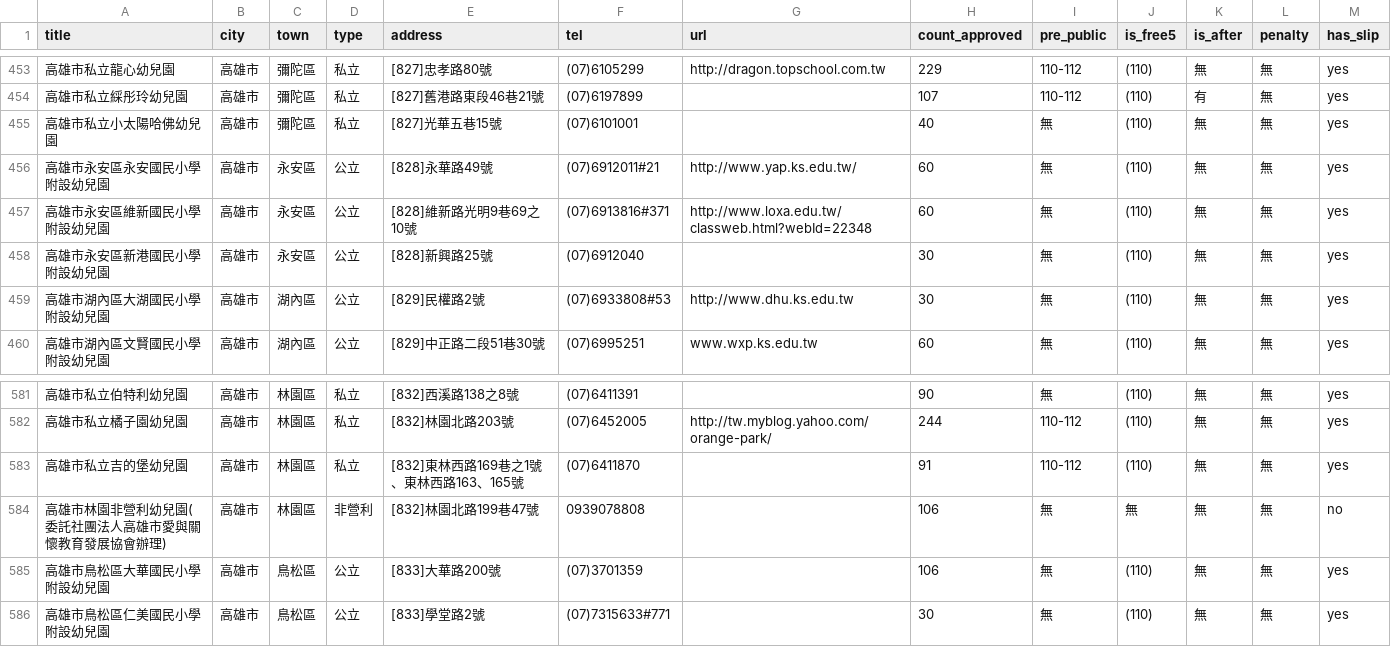
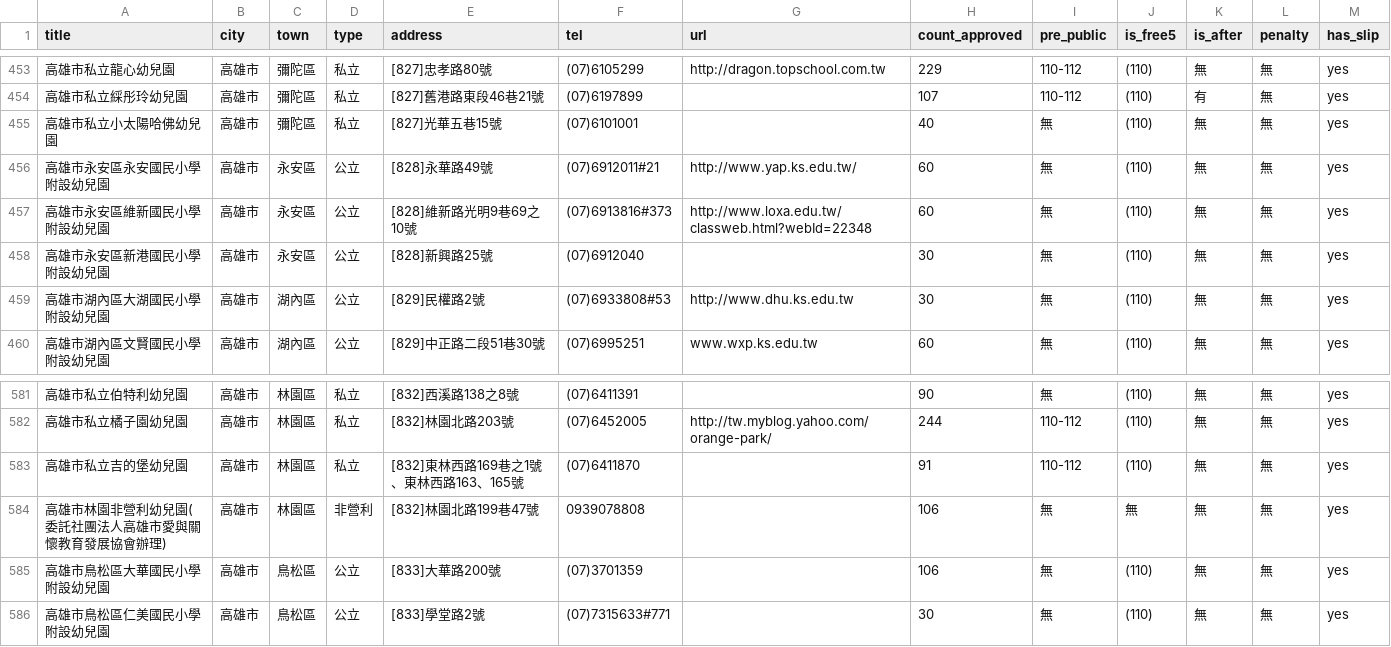
Before and after one commit to kiang/ap.ece.moe.edu.tw, a CSV file: data/高雄市.csv, drawn as a sheet; only a part is shown, gaps mark what is left out.

```diff
--- a/data/高雄市.csv
+++ b/data/高雄市.csv
@@ -456,3 +456,3 @@ title,city,town,type,address,tel,url,count_approved,pre_public,is_free5,is_after
 高雄市永安區永安國民小學附設幼兒園,高雄市,永安區,公立,[828]永華路49號,(07)6912011#21,http://www.yap.ks.edu.tw/,60,無,(110),無,無,yes
-高雄市永安區維新國民小學附設幼兒園,高雄市,永安區,公立,[828]維新路光明9巷69之10號,(07)6913816#371,http://www.loxa.edu.tw/classweb.html?webId=22348,60,無,(110),無,無,yes
+高雄市永安區維新國民小學附設幼兒園,高雄市,永安區,公立,[828]維新路光明9巷69之10號,(07)6913816#373,http://www.loxa.edu.tw/classweb.html?webId=22348,60,無,(110),無,無,yes
 高雄市永安區新港國民小學附設幼兒園,高雄市,永安區,公立,[828]新興路25號,(07)6912040,,30,無,(110),無,無,yes
@@ -583,3 +583,3 @@ title,city,town,type,address,tel,url,count_approved,pre_public,is_free5,is_after
 高雄市私立吉的堡幼兒園,高雄市,林園區,私立,[832]東林西路169巷之1號、東林西路163、165號,(07)6411870,,91,110-112,(110),無,無,yes
-高雄市林園非營利幼兒園(委託社團法人高雄市愛與關懷教育發展協會辦理),高雄市,林園區,非營利,[832]林園北路199巷47號,0939078808,,106,無,無,無,無,no
+高雄市林園非營利幼兒園(委託社團法人高雄市愛與關懷教育發展協會辦理),高雄市,林園區,非營利,[832]林園北路199巷47號,0939078808,,106,無,無,無,無,yes
 高雄市鳥松區大華國民小學附設幼兒園,高雄市,鳥松區,公立,[833]大華路200號,(07)3701359,,106,無,(110),無,無,yes
```
Also changed, not shown: data/新北市.csv, data/臺中市.csv.
